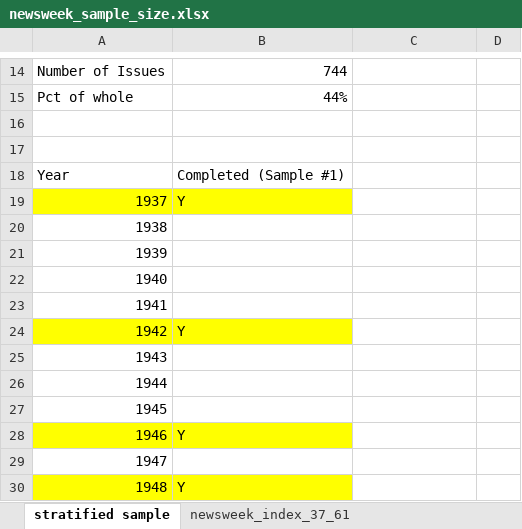
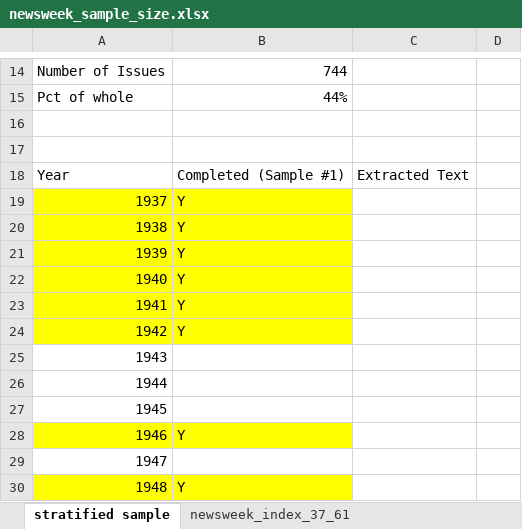
Before and after one commit to profrobwells/Moley, an Excel workbook: newsweek_sample_size.xlsx, sheet stratified sample, drawn as a sheet; only a part is shown, gaps mark what is left out; values as stored, in another font and other column widths than the file's, no borders; 1 other sheet too large or unreadable and not compared; the diff names each change by its address in the sheet, - before the commit and + after, or states it on an @@ line.

```diff
--- a/newsweek_sample_size.xlsx (sheet stratified sample)
+++ b/newsweek_sample_size.xlsx (sheet stratified sample)
-C18: (empty)
+C18: Extracted Text
-A20:B23 fill: none
+A20:B23 fill: #FFFF00
-B20:B23: (empty)
+B20:B23: Y
```
Also changed, not shown: 3 other files.
